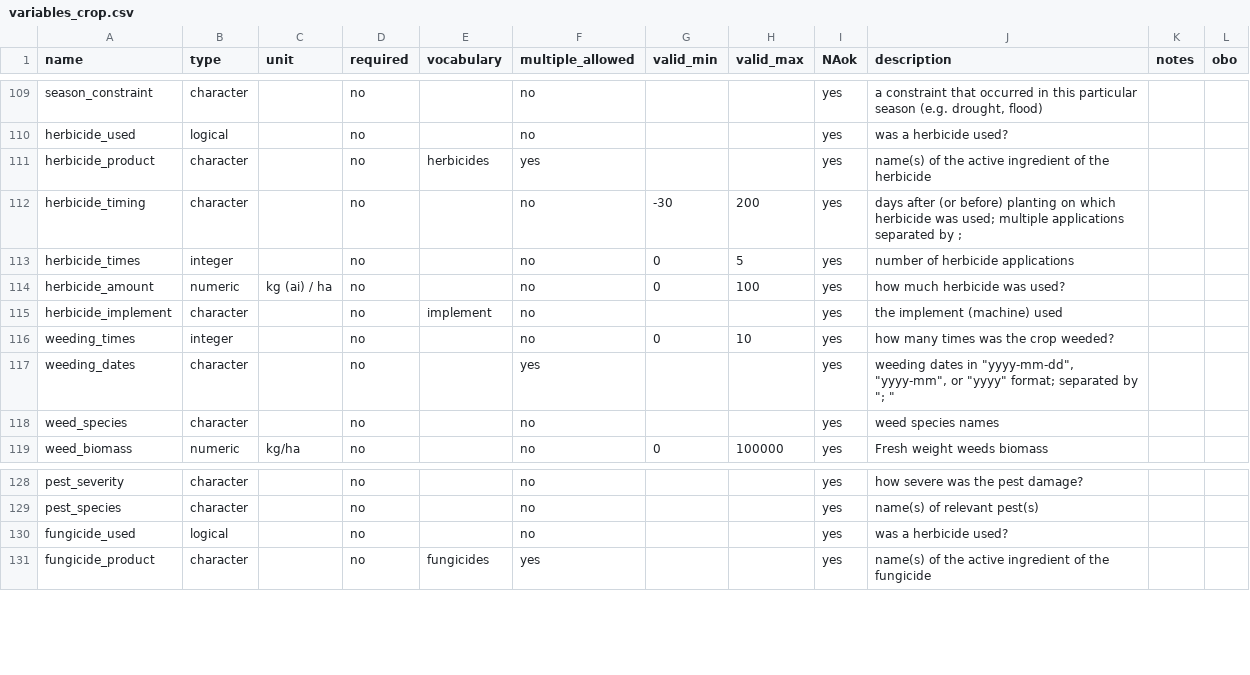
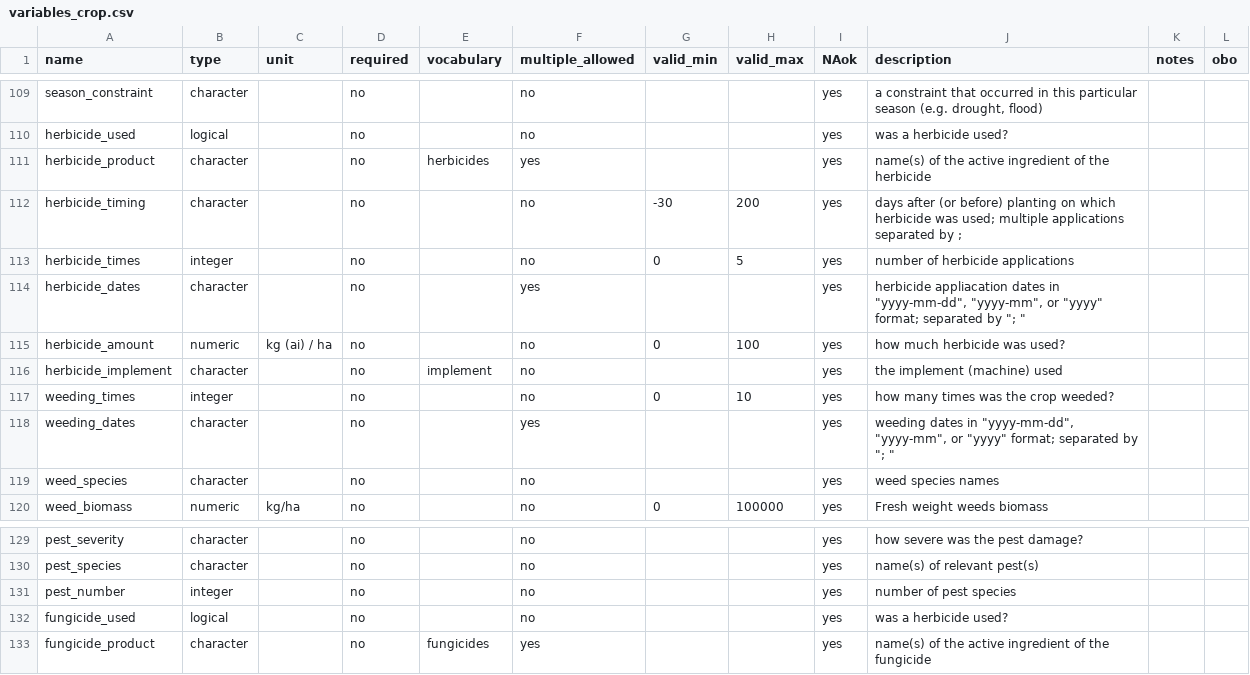
Before and after one commit to reagro/carob, a CSV file: terms/variables_crop.csv, drawn as a sheet; only a part is shown, gaps mark what is left out; the diff names each change by its address in the sheet, - before the commit and + after, or states it on an @@ line.

```diff
--- a/terms/variables_crop.csv
+++ b/terms/variables_crop.csv
+row 114: herbicide_dates | character |  | no |  | yes |  |  | yes | herbicide appliacation dates in "yyyy-mm-dd", "yyyy-mm", or "yyyy" format; separated by "; "
+row 131: pest_number | integer |  | no |  | no |  |  | yes | number of pest species
```
Also changed, not shown: terms/groups.csv, terms/values_crop.csv, 1 other file.
